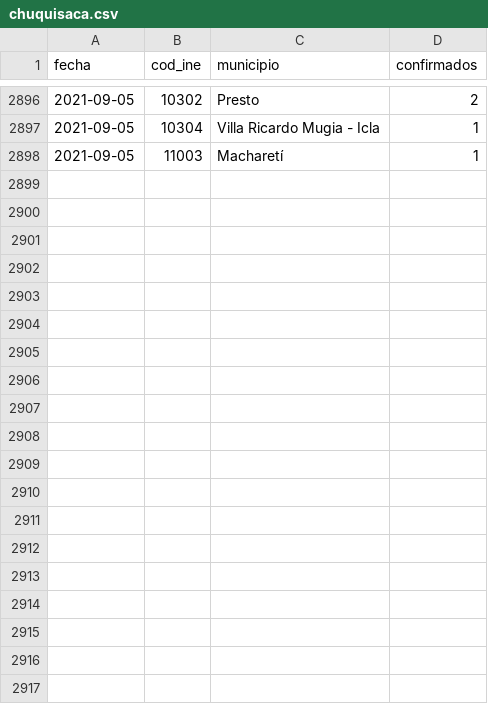
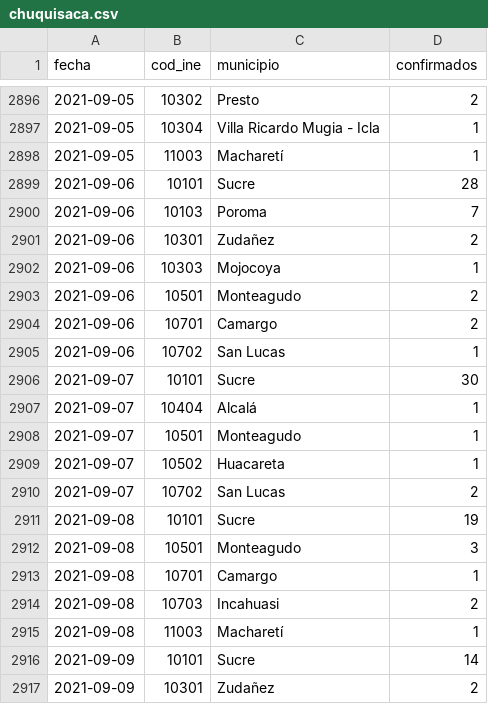
Before and after one commit to mauforonda/covid19bolivia-municipal, a CSV file: chuquisaca.csv, drawn as a sheet; only a part is shown, gaps mark what is left out; the diff covers the shown part only.

```diff
--- a/chuquisaca.csv
+++ b/chuquisaca.csv
@@ -2898 +2898,20 @@ fecha,cod_ine,municipio,confirmados
 2021-09-05,11003,Macharetí,1
+2021-09-06,10101,Sucre,28
+2021-09-06,10103,Poroma,7
+2021-09-06,10301,Zudañez,2
+2021-09-06,10303,Mojocoya,1
+2021-09-06,10501,Monteagudo,2
+2021-09-06,10701,Camargo,2
+2021-09-06,10702,San Lucas,1
+2021-09-07,10101,Sucre,30
+2021-09-07,10404,Alcalá,1
+2021-09-07,10501,Monteagudo,1
+2021-09-07,10502,Huacareta,1
+2021-09-07,10702,San Lucas,2
+2021-09-08,10101,Sucre,19
+2021-09-08,10501,Monteagudo,3
+2021-09-08,10701,Camargo,1
+2021-09-08,10703,Incahuasi,2
+2021-09-08,11003,Macharetí,1
+2021-09-09,10101,Sucre,14
+2021-09-09,10301,Zudañez,2
```
Also changed, not shown: 25 added rows elsewhere in this file, cochabamba.csv, la_paz.csv, 6 other files.
